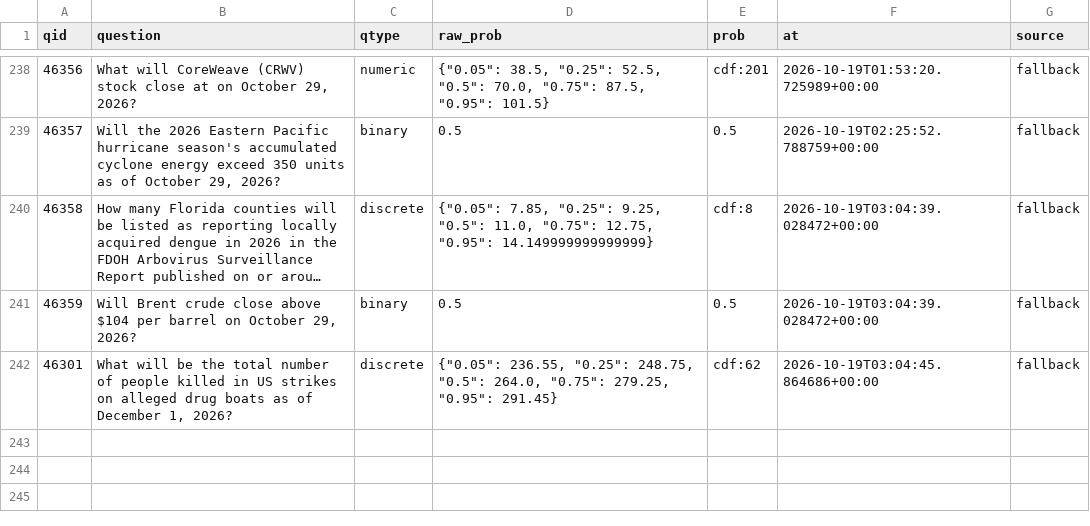
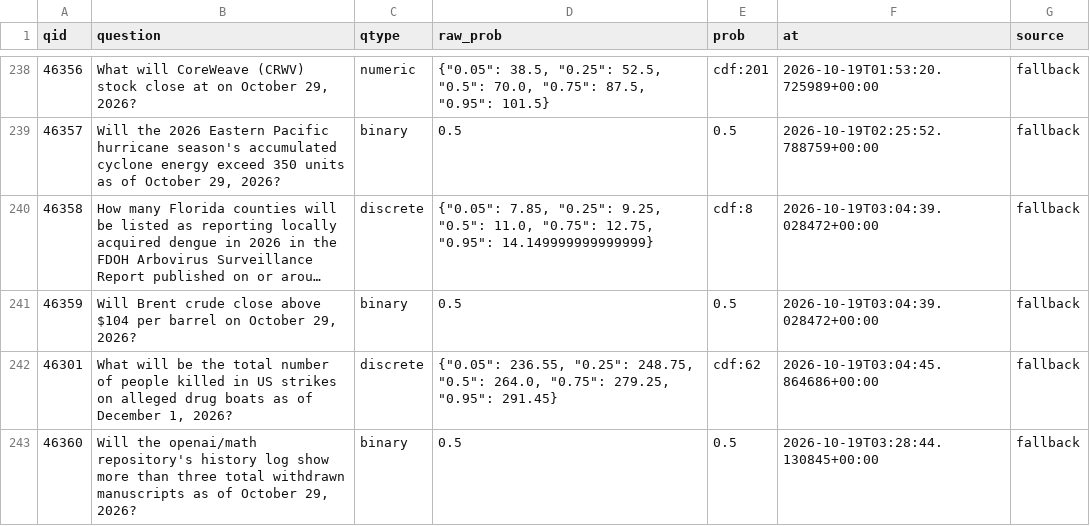
Before and after one commit to akadigari/manyworldz, a CSV file: data/tournament_log.csv, drawn as a sheet; only a part is shown, gaps mark what is left out; long unchanged cells end in …; the diff names each change by its address in the sheet, - before the commit and + after, or states it on an @@ line.

```diff
--- a/data/tournament_log.csv
+++ b/data/tournament_log.csv
+row 243: 46360 | Will the openai/math repository's history log show more than three total withdrawn manuscripts as of October 29, 2026? | binary | 0.5 | 0.5 | 2026-10-19T03:28:44.130845+00:00 | fallback
```
Also changed, not shown: 1 other file.
